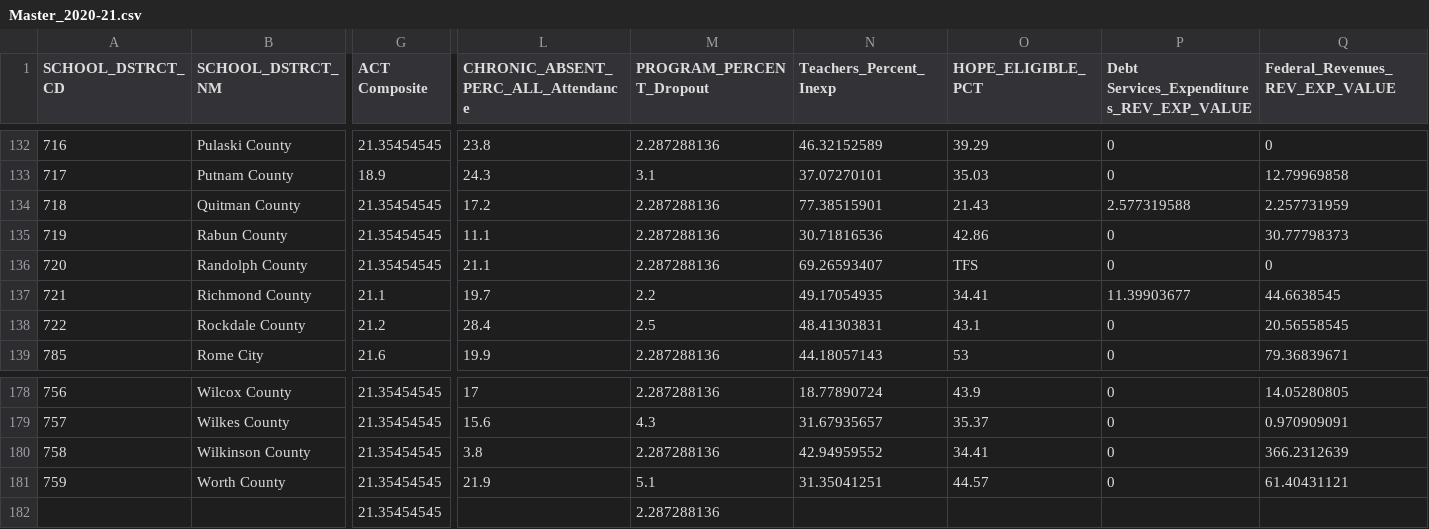
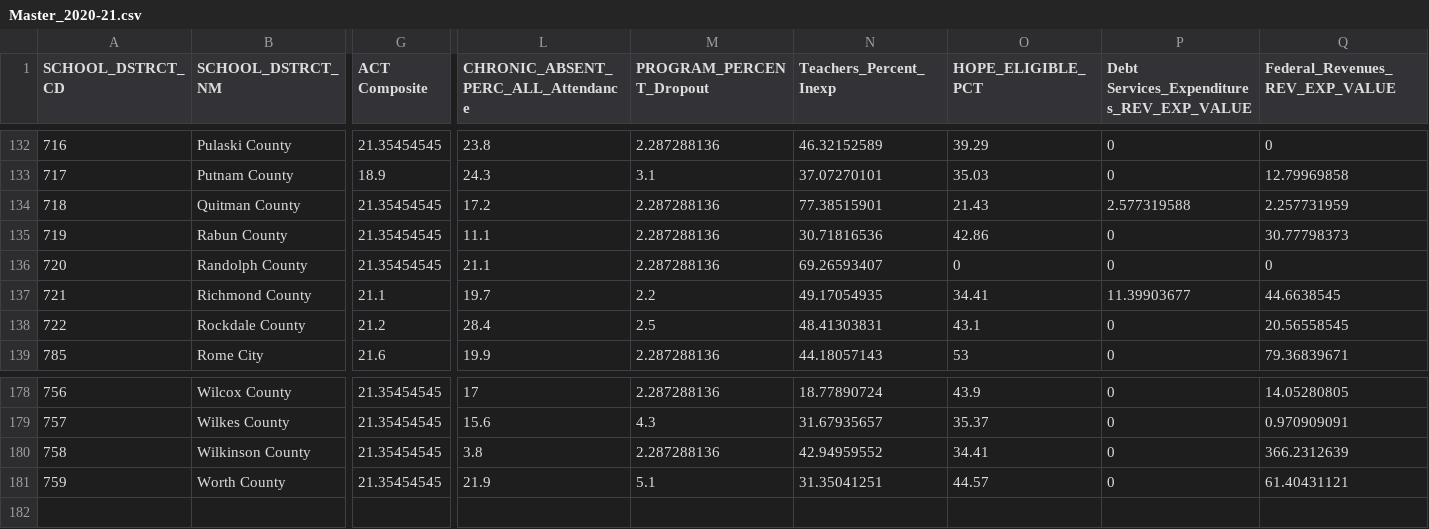
Before and after one commit to tmsuidan/GaEduData2018-21, a CSV file: data/Master_2020-21.csv, drawn as a sheet; only a part is shown, gaps mark what is left out; rows hold the shown columns only; the diff names each change by its address in the sheet, - before the commit and + after, or states it on an @@ line.

Commit message:
Update Master_2020-21.csv

```diff
--- a/data/Master_2020-21.csv
+++ b/data/Master_2020-21.csv
-O136 (HOPE_ELIGIBLE_PCT): TFS
+O136 (HOPE_ELIGIBLE_PCT): 0
-row 182:  |  | 21.35454545 |  | 2.287288136
```
